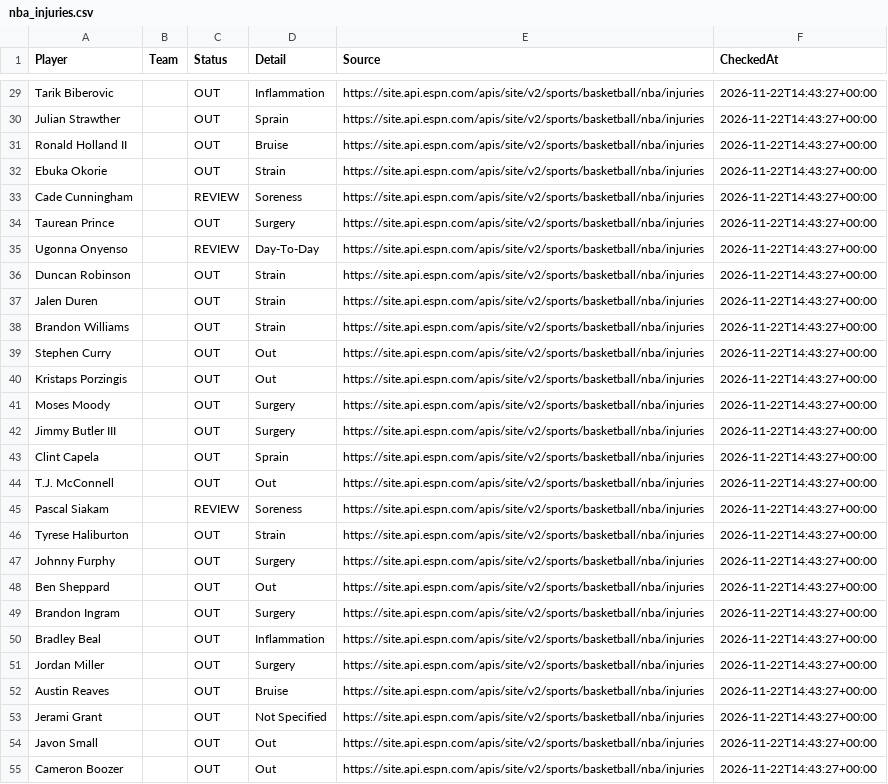
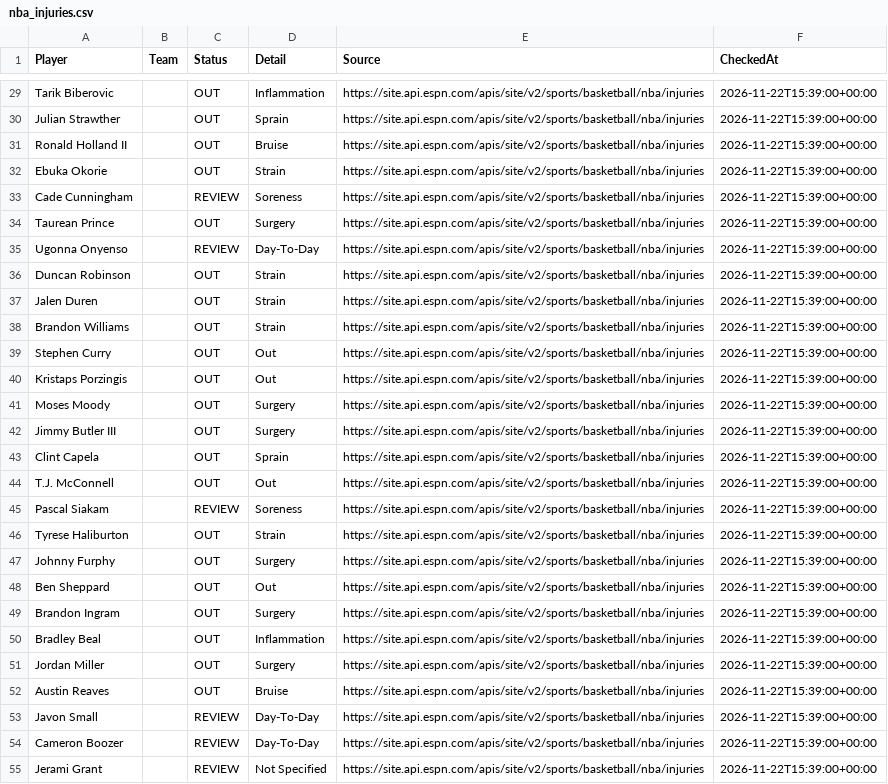
Before and after one commit to jakobabrahamson32-lgtm/courtside-edge, a CSV file: nba_injuries.csv, drawn as a sheet; only a part is shown, gaps mark what is left out; removed rows and columns are numbered as before the commit, all else as after; the diff covers the shown part only; the diff names each change by its address in the sheet, - before the commit and + after, or states it on an @@ line.

```diff
--- a/nba_injuries.csv
+++ b/nba_injuries.csv
-F29:F52 (CheckedAt): 2026-11-22T14:43:27+00:00
+F29:F52 (CheckedAt): 2026-11-22T15:39:00+00:00
-row 53: Jerami Grant |  | OUT | Not Specified | https://site.api.espn.com/apis/site/v2/sports/basketball/nba/injuries | 2026-11-22T14:43:27+00:00
-C53:C54 (Status): OUT
+C53:C54 (Status): REVIEW
-D53:D54 (Detail): Out
+D53:D54 (Detail): Day-To-Day
-F53:F54 (CheckedAt): 2026-11-22T14:43:27+00:00
+F53:F54 (CheckedAt): 2026-11-22T15:39:00+00:00
+row 55: Jerami Grant |  | REVIEW | Not Specified | https://site.api.espn.com/apis/site/v2/sports/basketball/nba/injuries | 2026-11-22T15:39:00+00:00
```
Also changed, not shown: 3 added rows, 3 removed rows and 95 edited cells elsewhere in this file, nfl_injuries.csv.
